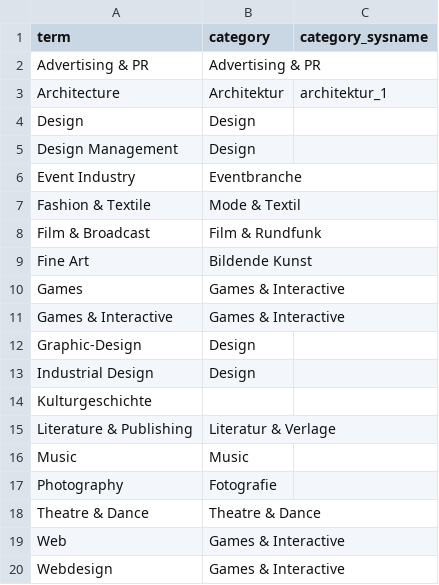
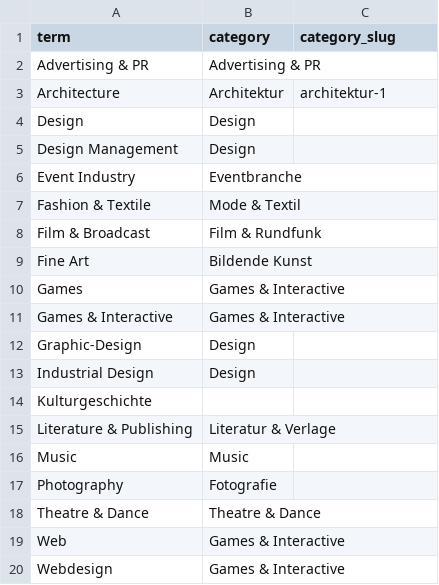
Before and after one commit to hyperlocalhq/django-base-libs, a CSV file: mapping/csv/terms2categories.csv, drawn as a sheet.

```diff
--- a/mapping/csv/terms2categories.csv
+++ b/mapping/csv/terms2categories.csv
@@ -1,4 +1,4 @@
-term;category;category_sysname;;
+term;category;category_slug;;
 Advertising & PR;Advertising & PR;;;
-Architecture;Architektur;architektur_1;;
+Architecture;Architektur;architektur-1;;
 Design;Design;;;
```
Also changed, not shown: mapping/csv/contextcategories2categories.csv, mapping/full_contextcategories2categories.csv, 9 other files.
